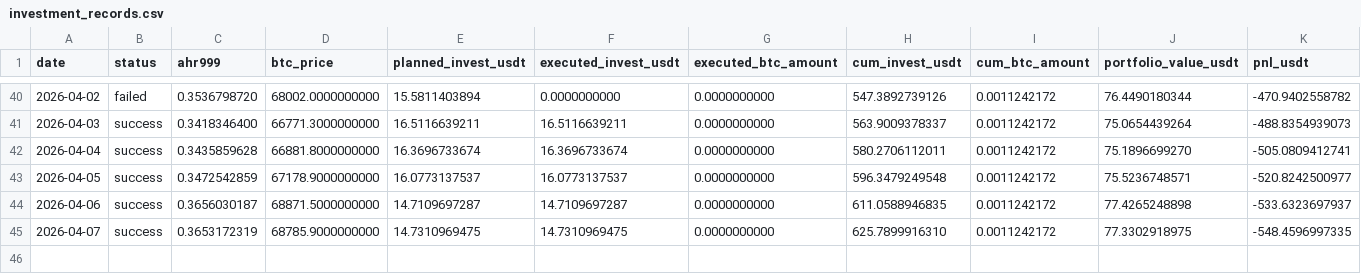
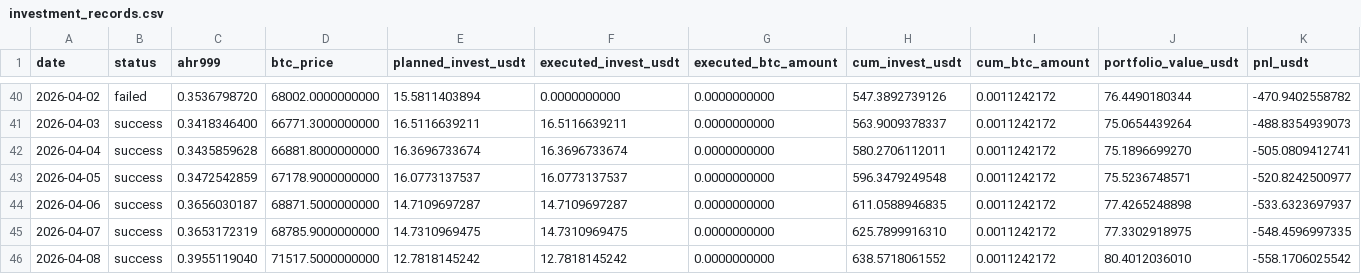
Before and after one commit to Eumenides-K/btc-enhanced-dca, a CSV file: docs/data/investment_records.csv, drawn as a sheet; only a part is shown, gaps mark what is left out; rows hold the shown columns only; the diff names each change by its address in the sheet, - before the commit and + after, or states it on an @@ line.

```diff
--- a/docs/data/investment_records.csv
+++ b/docs/data/investment_records.csv
+row 46: 2026-04-08 | success | 0.3955119040 | 71517.5000000000 | 12.7818145242 | 12.7818145242 | 0.0000000000 | 638.5718061552 | 0.0011242172 | 80.4012036010 | -558.1706025542
```
Also changed, not shown: 1 other file.
